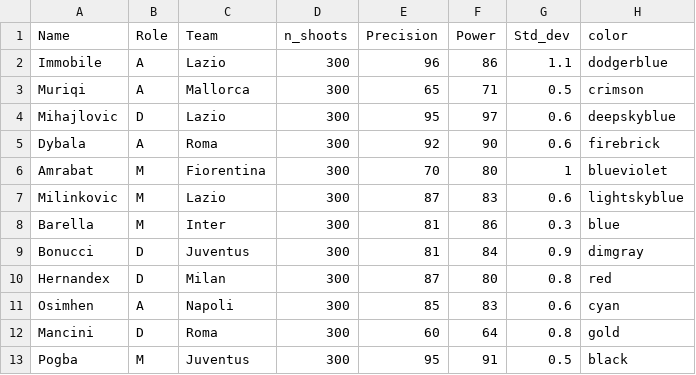
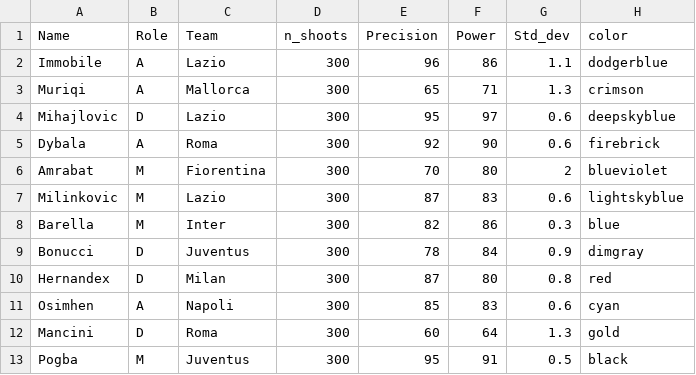
Before and after one commit to ianni-phd/Datasets, a CSV file: Soccer_shoots_power_precision.csv, drawn as a sheet.

Commit message:
Update Soccer_shoots_power_precision.csv

```diff
--- a/Soccer_shoots_power_precision.csv
+++ b/Soccer_shoots_power_precision.csv
@@ -2,12 +2,12 @@
 Immobile;A;Lazio;300;96;86;1.1;dodgerblue
-Muriqi;A;Mallorca;300;65;71;0.5;crimson
+Muriqi;A;Mallorca;300;65;71;1.3;crimson
 Mihajlovic;D;Lazio;300;95;97;0.6;deepskyblue
 Dybala;A;Roma;300;92;90;0.6;firebrick
-Amrabat;M;Fiorentina;300;70;80;1;blueviolet
+Amrabat;M;Fiorentina;300;70;80;2;blueviolet
 Milinkovic;M;Lazio;300;87;83;0.6;lightskyblue
-Barella;M;Inter;300;81;86;0.3;blue
-Bonucci;D;Juventus;300;81;84;0.9;dimgray
+Barella;M;Inter;300;82;86;0.3;blue
+Bonucci;D;Juventus;300;78;84;0.9;dimgray
 Hernandex;D;Milan;300;87;80;0.8;red
 Osimhen;A;Napoli;300;85;83;0.6;cyan
-Mancini;D;Roma;300;60;64;0.8;gold
+Mancini;D;Roma;300;60;64;1.3;gold
 Pogba;M;Juventus;300;95;91;0.5;black
```
